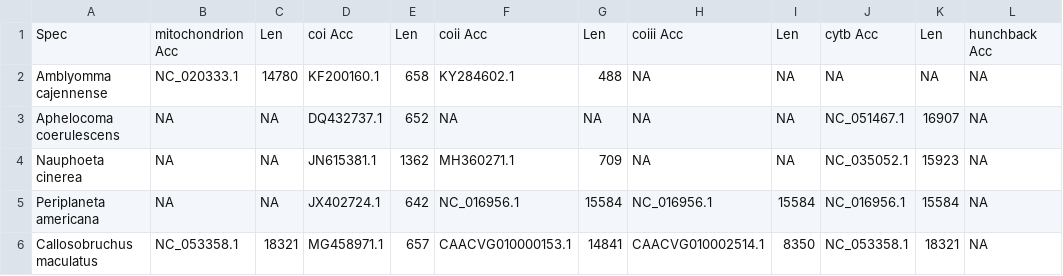
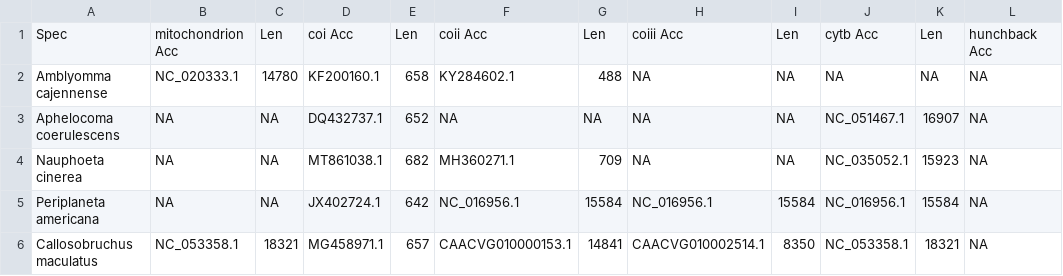
Before and after one commit to olivia-frary/Heteromorphic_Longevity, a CSV file: research_proj_frary/accession/accession_numbers_fixed.csv, drawn as a sheet; only a part is shown; the diff names each change by its address in the sheet, - before the commit and + after, or states it on an @@ line.

```diff
--- a/research_proj_frary/accession/accession_numbers_fixed.csv
+++ b/research_proj_frary/accession/accession_numbers_fixed.csv
-D4: JN615381.1
+D4: MT861038.1
-E4: 1362
+E4: 682
```
Also changed, not shown: 13 other files.
